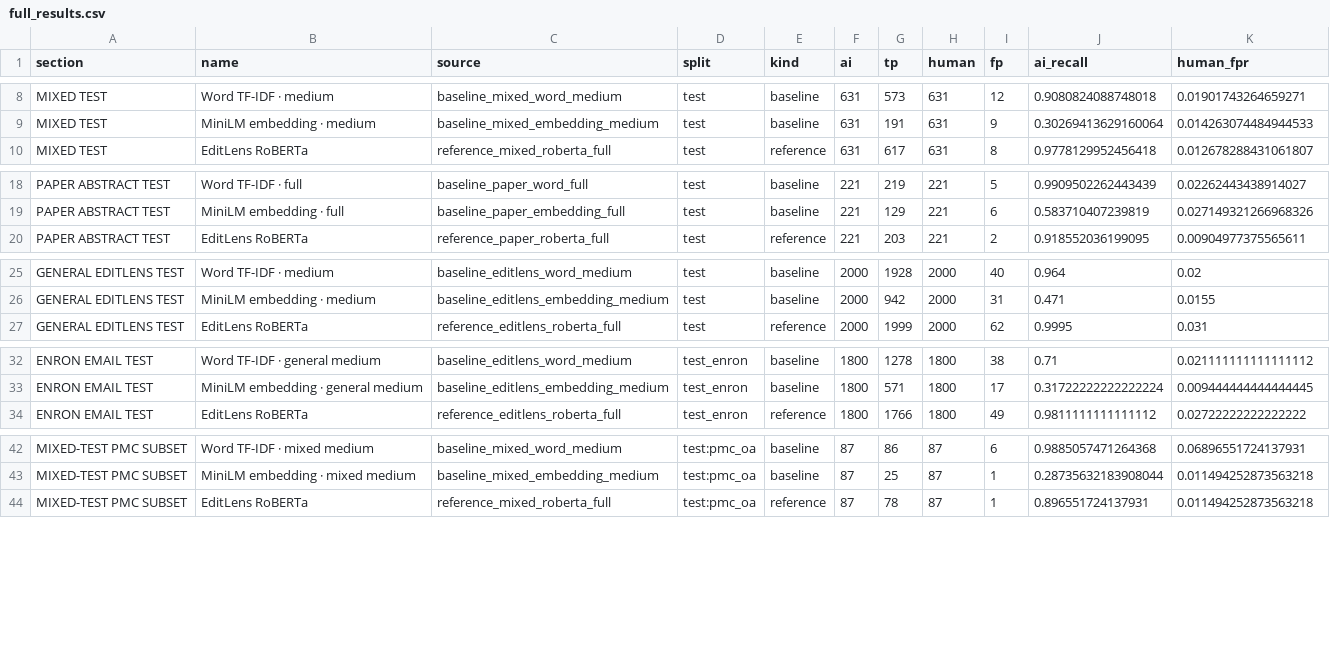
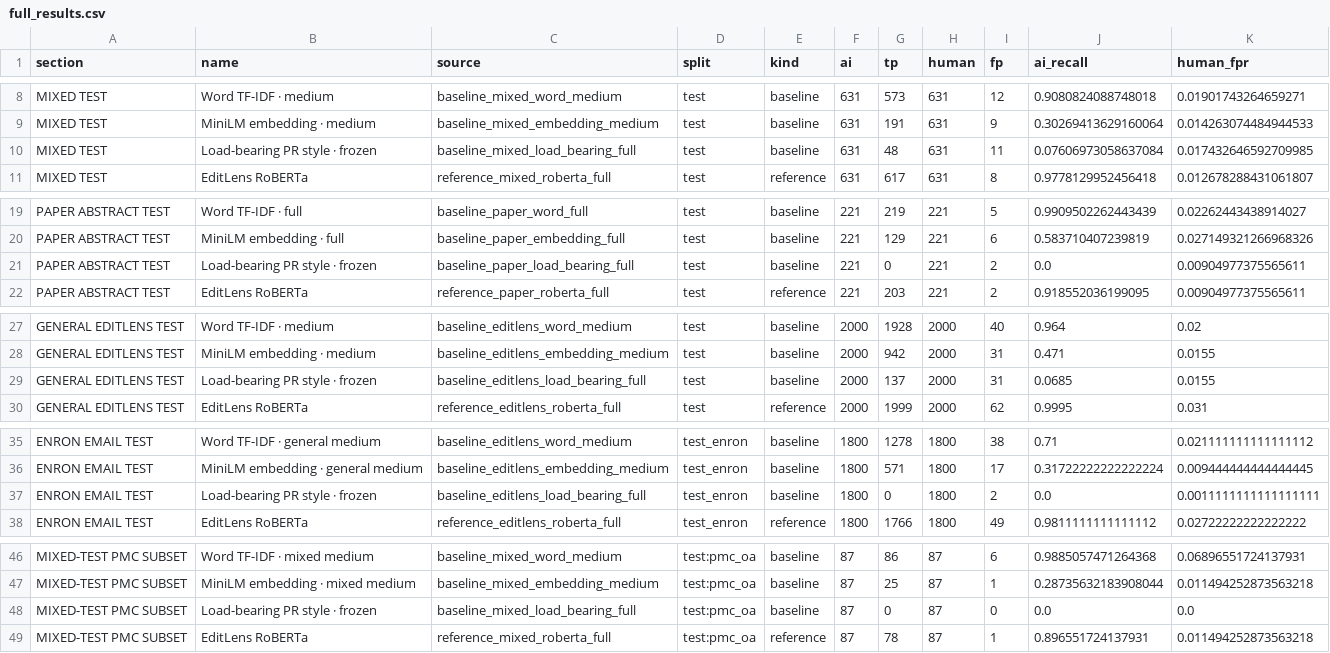
Before and after one commit to rain-1/pangram-at-home, a CSV file: reports/charts/full_results.csv, drawn as a sheet; only a part is shown, gaps mark what is left out; the diff covers the shown part only.

Commit message:
Evaluate frozen load-bearing vocabulary baseline

```diff
--- a/reports/charts/full_results.csv
+++ b/reports/charts/full_results.csv
@@ -9,2 +9,3 @@ MIXED TEST,Word TF-IDF · medium,baseline_mixed_word_medium,test,baseline,631,57
 MIXED TEST,MiniLM embedding · medium,baseline_mixed_embedding_medium,test,baseline,631,191,631,9,0.30269413629160064,0.014263074484944533
+MIXED TEST,Load-bearing PR style · frozen,baseline_mixed_load_bearing_full,test,baseline,631,48,631,11,0.07606973058637084,0.017432646592709985
 MIXED TEST,EditLens RoBERTa,reference_mixed_roberta_full,test,reference,631,617,631,8,0.9778129952456418,0.012678288431061807
@@ -19,2 +20,3 @@ PAPER ABSTRACT TEST,Word TF-IDF · full,baseline_paper_word_full,test,baseline,2
 PAPER ABSTRACT TEST,MiniLM embedding · full,baseline_paper_embedding_full,test,baseline,221,129,221,6,0.583710407239819,0.027149321266968326
+PAPER ABSTRACT TEST,Load-bearing PR style · frozen,baseline_paper_load_bearing_full,test,baseline,221,0,221,2,0.0,0.00904977375565611
 PAPER ABSTRACT TEST,EditLens RoBERTa,reference_paper_roberta_full,test,reference,221,203,221,2,0.918552036199095,0.00904977375565611
@@ -26,2 +28,3 @@ GENERAL EDITLENS TEST,Word TF-IDF · medium,baseline_editlens_word_medium,test,b
 GENERAL EDITLENS TEST,MiniLM embedding · medium,baseline_editlens_embedding_medium,test,baseline,2000,942,2000,31,0.471,0.0155
+GENERAL EDITLENS TEST,Load-bearing PR style · frozen,baseline_editlens_load_bearing_full,test,baseline,2000,137,2000,31,0.0685,0.0155
 GENERAL EDITLENS TEST,EditLens RoBERTa,reference_editlens_roberta_full,test,reference,2000,1999,2000,62,0.9995,0.031
@@ -33,2 +36,3 @@ ENRON EMAIL TEST,Word TF-IDF · general medium,baseline_editlens_word_medium,tes
 ENRON EMAIL TEST,MiniLM embedding · general medium,baseline_editlens_embedding_medium,test_enron,baseline,1800,571,1800,17,0.31722222222222224,0.009444444444444445
+ENRON EMAIL TEST,Load-bearing PR style · frozen,baseline_editlens_load_bearing_full,test_enron,baseline,1800,0,1800,2,0.0,0.0011111111111111111
 ENRON EMAIL TEST,EditLens RoBERTa,reference_editlens_roberta_full,test_enron,reference,1800,1766,1800,49,0.9811111111111112,0.02722222222222222
@@ -43,2 +47,3 @@ MIXED-TEST PMC SUBSET,Word TF-IDF · mixed medium,baseline_mixed_word_medium,tes
 MIXED-TEST PMC SUBSET,MiniLM embedding · mixed medium,baseline_mixed_embedding_medium,test:pmc_oa,baseline,87,25,87,1,0.28735632183908044,0.011494252873563218
+MIXED-TEST PMC SUBSET,Load-bearing PR style · frozen,baseline_mixed_load_bearing_full,test:pmc_oa,baseline,87,0,87,0,0.0,0.0
 MIXED-TEST PMC SUBSET,EditLens RoBERTa,reference_mixed_roberta_full,test:pmc_oa,reference,87,78,87,1,0.896551724137931,0.011494252873563218
```
Also changed, not shown: 2 added rows elsewhere in this file, 18 other files.
